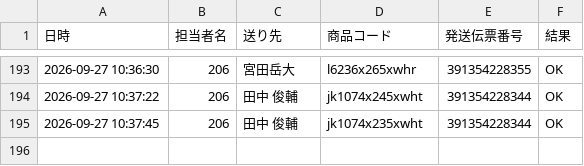
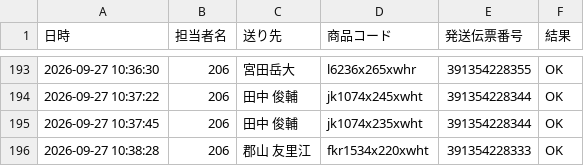
Before and after one commit to hirono-s1015/picking-app, a CSV file: logs/log_2026_09_27_206.csv, drawn as a sheet; only a part is shown, gaps mark what is left out; the diff names each change by its address in the sheet, - before the commit and + after, or states it on an @@ line.

Commit message:
[log] 391354228333 OK

```diff
--- a/logs/log_2026_09_27_206.csv
+++ b/logs/log_2026_09_27_206.csv
+row 196: 2026-09-27 10:38:28 | 206 | 郡山 友里江 | fkr1534x220xwht | 391354228333 | OK
```
